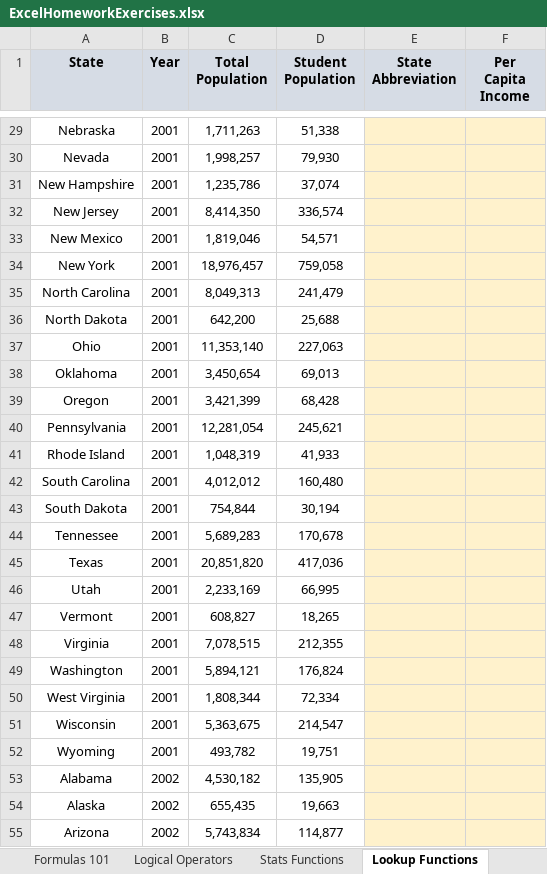
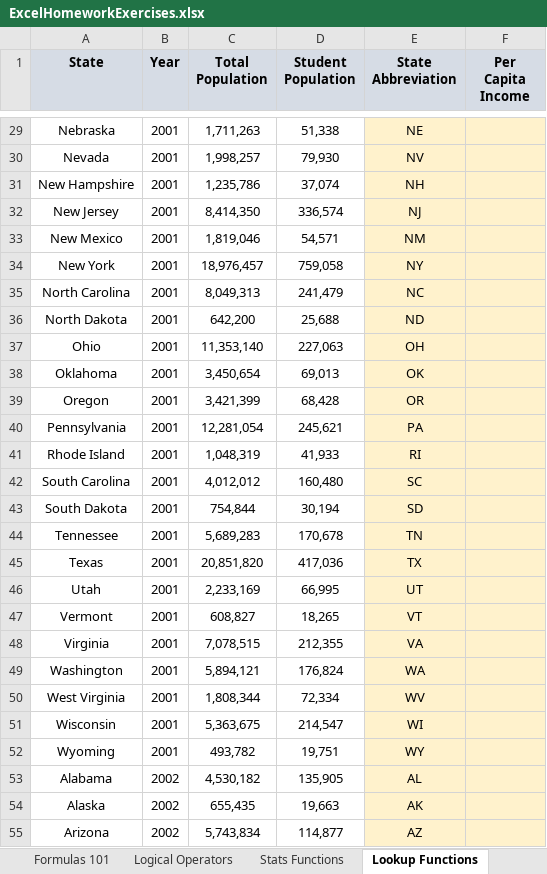
Before and after one commit to sc-grads/Pranav_Bhoola, an Excel workbook: DatabaseAdministration/Excel/MicrosoftExcelAdvancedExcelFormulasAndFunctions/ExcelHomeworkExercises.xlsx, sheet Lookup Functions, drawn as a sheet; only a part is shown, gaps mark what is left out; values as stored, in another font and other column widths than the file's, no borders; charts and pictures not drawn; the diff covers the shown part only; the diff names each change by its address in the sheet, - before the commit and + after, or states it on an @@ line.

Commit message:
Advanced Excel Formulas & Functions

```diff
--- a/DatabaseAdministration/Excel/MicrosoftExcelAdvancedExcelFormulasAndFunctions/ExcelHomeworkExercises.xlsx (sheet Lookup Functions)
+++ b/DatabaseAdministration/Excel/MicrosoftExcelAdvancedExcelFormulasAndFunctions/ExcelHomeworkExercises.xlsx (sheet Lookup Functions)
-E29 (State Abbreviation): (empty)
+E29 (State Abbreviation): NE
-E30 (State Abbreviation): (empty)
+E30 (State Abbreviation): NV
-E31 (State Abbreviation): (empty)
+E31 (State Abbreviation): NH
-E32 (State Abbreviation): (empty)
+E32 (State Abbreviation): NJ
-E33 (State Abbreviation): (empty)
+E33 (State Abbreviation): NM
-E34 (State Abbreviation): (empty)
+E34 (State Abbreviation): NY
-E35 (State Abbreviation): (empty)
+E35 (State Abbreviation): NC
-E36 (State Abbreviation): (empty)
+E36 (State Abbreviation): ND
-E37 (State Abbreviation): (empty)
+E37 (State Abbreviation): OH
-E38 (State Abbreviation): (empty)
+E38 (State Abbreviation): OK
-E39 (State Abbreviation): (empty)
+E39 (State Abbreviation): OR
-E40 (State Abbreviation): (empty)
+E40 (State Abbreviation): PA
-E41 (State Abbreviation): (empty)
+E41 (State Abbreviation): RI
-E42 (State Abbreviation): (empty)
+E42 (State Abbreviation): SC
-E43 (State Abbreviation): (empty)
+E43 (State Abbreviation): SD
-E44 (State Abbreviation): (empty)
+E44 (State Abbreviation): TN
-E45 (State Abbreviation): (empty)
+E45 (State Abbreviation): TX
-E46 (State Abbreviation): (empty)
+E46 (State Abbreviation): UT
-E47 (State Abbreviation): (empty)
+E47 (State Abbreviation): VT
-E48 (State Abbreviation): (empty)
+E48 (State Abbreviation): VA
-E49 (State Abbreviation): (empty)
+E49 (State Abbreviation): WA
-E50 (State Abbreviation): (empty)
+E50 (State Abbreviation): WV
-E51 (State Abbreviation): (empty)
+E51 (State Abbreviation): WI
-E52 (State Abbreviation): (empty)
+E52 (State Abbreviation): WY
-E53 (State Abbreviation): (empty)
+E53 (State Abbreviation): AL
-E54 (State Abbreviation): (empty)
+E54 (State Abbreviation): AK
-E55 (State Abbreviation): (empty)
+E55 (State Abbreviation): AZ
```
Also changed, not shown: 177 edited cells elsewhere in this sheet.
